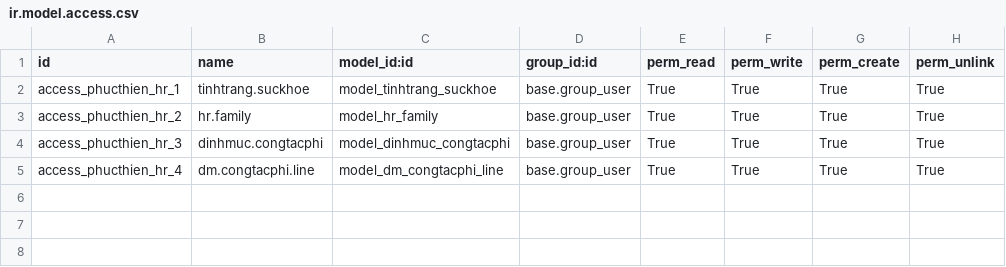
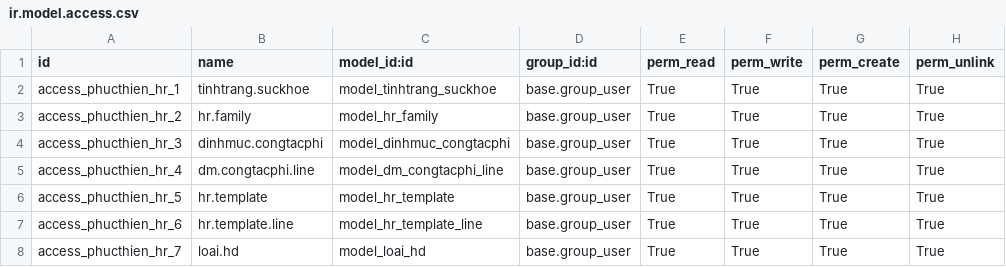
Before and after one commit to minhphung171093/GreenERP_V7, a CSV file: openerp/addons-phucthien/green_erp_phucthien_hr/security/ir.model.access.csv, drawn as a sheet.

```diff
--- a/openerp/addons-phucthien/green_erp_phucthien_hr/security/ir.model.access.csv
+++ b/openerp/addons-phucthien/green_erp_phucthien_hr/security/ir.model.access.csv
@@ -5 +5,4 @@ access_phucthien_hr_3,dinhmuc.congtacphi,model_dinhmuc_congtacphi,base.group_use
 access_phucthien_hr_4,dm.congtacphi.line,model_dm_congtacphi_line,base.group_user,True,True,True,True
+access_phucthien_hr_5,hr.template,model_hr_template,base.group_user,True,True,True,True
+access_phucthien_hr_6,hr.template.line,model_hr_template_line,base.group_user,True,True,True,True
+access_phucthien_hr_7,loai.hd,model_loai_hd,base.group_user,True,True,True,True
```
Also changed, not shown: 8 other files.
